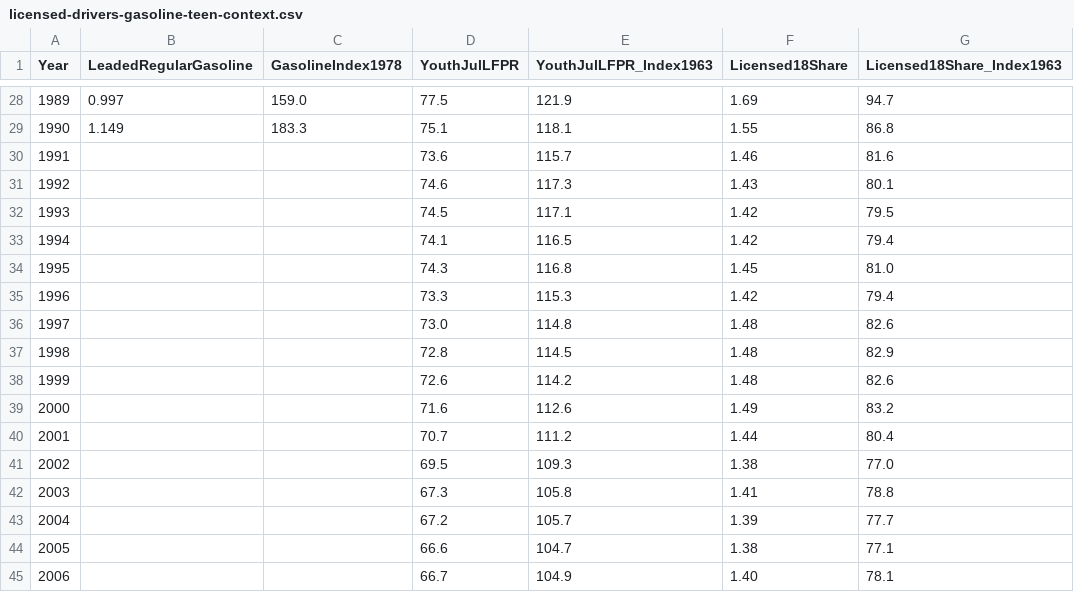
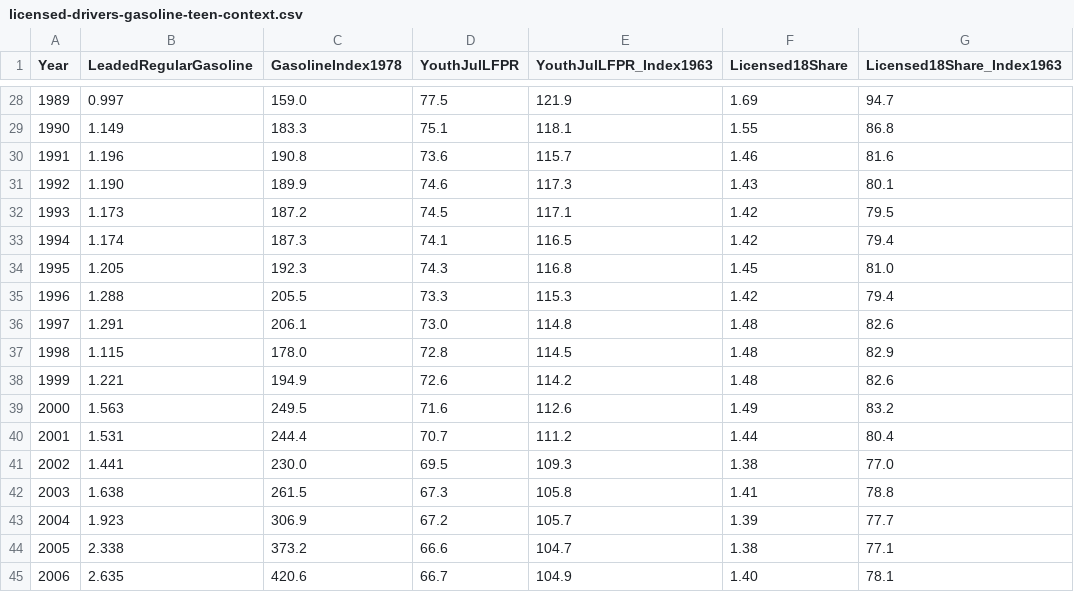
Before and after one commit to KarenSalem/Maturity-Coup-the-age-gap, a CSV file: licensed-drivers/licensed-drivers-gasoline-teen-context.csv, drawn as a sheet; only a part is shown, gaps mark what is left out; the diff covers the shown part only.

Commit message:
updated all data for link bait piece

```diff
--- a/licensed-drivers/licensed-drivers-gasoline-teen-context.csv
+++ b/licensed-drivers/licensed-drivers-gasoline-teen-context.csv
@@ -29,17 +29,17 @@ Year,LeadedRegularGasoline,GasolineIndex1978,YouthJulLFPR,YouthJulLFPR_Index1963
 1990,1.149,183.3,75.1,118.1,1.55,86.8
-1991,,,73.6,115.7,1.46,81.6
-1992,,,74.6,117.3,1.43,80.1
-1993,,,74.5,117.1,1.42,79.5
-1994,,,74.1,116.5,1.42,79.4
-1995,,,74.3,116.8,1.45,81.0
-1996,,,73.3,115.3,1.42,79.4
-1997,,,73.0,114.8,1.48,82.6
-1998,,,72.8,114.5,1.48,82.9
-1999,,,72.6,114.2,1.48,82.6
-2000,,,71.6,112.6,1.49,83.2
-2001,,,70.7,111.2,1.44,80.4
-2002,,,69.5,109.3,1.38,77.0
-2003,,,67.3,105.8,1.41,78.8
-2004,,,67.2,105.7,1.39,77.7
-2005,,,66.6,104.7,1.38,77.1
-2006,,,66.7,104.9,1.40,78.1
+1991,1.196,190.8,73.6,115.7,1.46,81.6
+1992,1.190,189.9,74.6,117.3,1.43,80.1
+1993,1.173,187.2,74.5,117.1,1.42,79.5
+1994,1.174,187.3,74.1,116.5,1.42,79.4
+1995,1.205,192.3,74.3,116.8,1.45,81.0
+1996,1.288,205.5,73.3,115.3,1.42,79.4
+1997,1.291,206.1,73.0,114.8,1.48,82.6
+1998,1.115,178.0,72.8,114.5,1.48,82.9
+1999,1.221,194.9,72.6,114.2,1.48,82.6
+2000,1.563,249.5,71.6,112.6,1.49,83.2
+2001,1.531,244.4,70.7,111.2,1.44,80.4
+2002,1.441,230.0,69.5,109.3,1.38,77.0
+2003,1.638,261.5,67.3,105.8,1.41,78.8
+2004,1.923,306.9,67.2,105.7,1.39,77.7
+2005,2.338,373.2,66.6,104.7,1.38,77.1
+2006,2.635,420.6,66.7,104.9,1.40,78.1
```
Also changed, not shown: 36 edited cells elsewhere in this file, bls/teen-annual-lfpr.csv, 5 other files.
